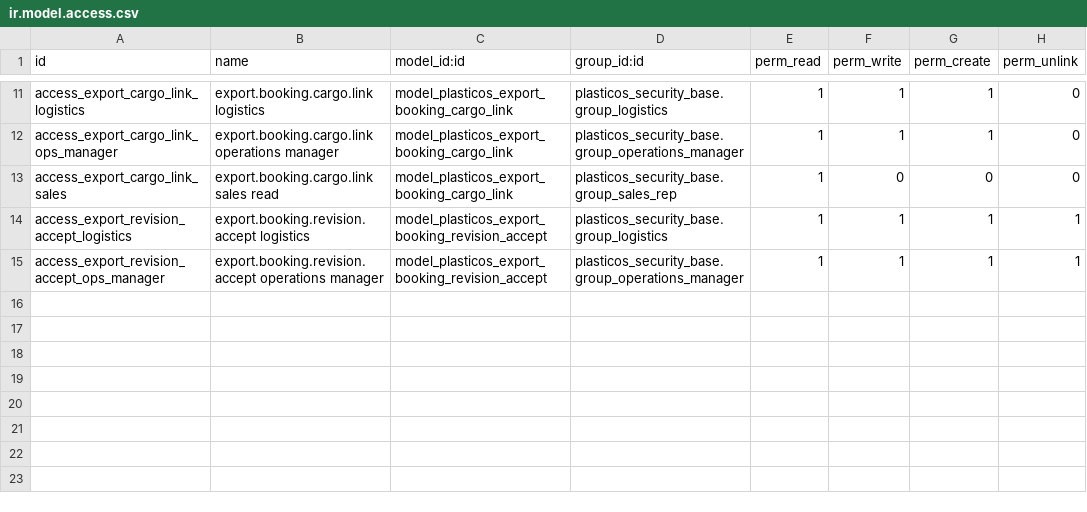
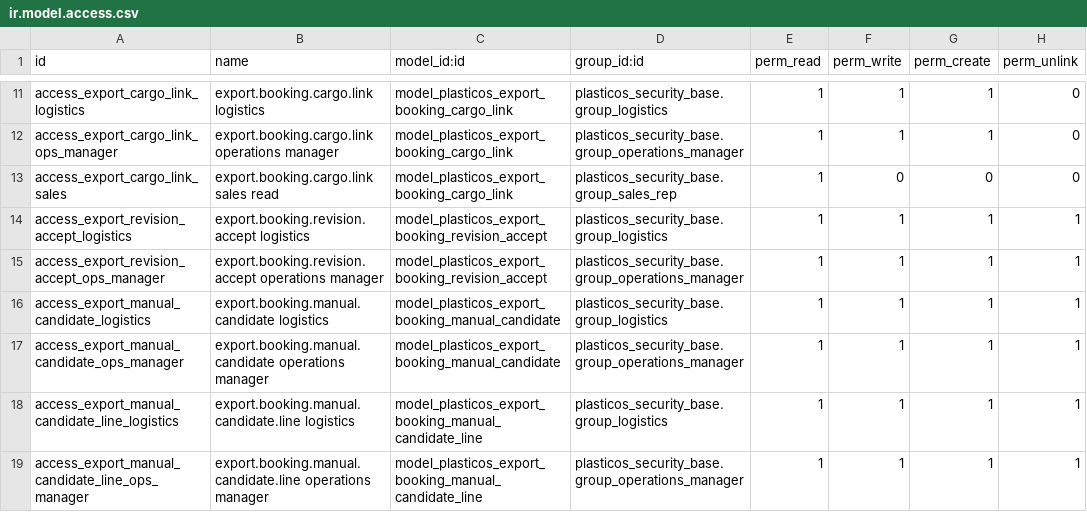
Before and after one commit to cryptoxdog/IB-Odoo_19, a CSV file: plasticos_export/security/ir.model.access.csv, drawn as a sheet; only a part is shown, gaps mark what is left out.

```diff
--- a/plasticos_export/security/ir.model.access.csv
+++ b/plasticos_export/security/ir.model.access.csv
@@ -15 +15,5 @@ access_export_revision_accept_logistics,export.booking.revision.accept logistics
 access_export_revision_accept_ops_manager,export.booking.revision.accept operations manager,model_plasticos_export_booking_revision_accept,plasticos_security_base.group_operations_manager,1,1,1,1
+access_export_manual_candidate_logistics,export.booking.manual.candidate logistics,model_plasticos_export_booking_manual_candidate,plasticos_security_base.group_logistics,1,1,1,1
+access_export_manual_candidate_ops_manager,export.booking.manual.candidate operations manager,model_plasticos_export_booking_manual_candidate,plasticos_security_base.group_operations_manager,1,1,1,1
+access_export_manual_candidate_line_logistics,export.booking.manual.candidate.line logistics,model_plasticos_export_booking_manual_candidate_line,plasticos_security_base.group_logistics,1,1,1,1
+access_export_manual_candidate_line_ops_manager,export.booking.manual.candidate.line operations manager,model_plasticos_export_booking_manual_candidate_line,plasticos_security_base.group_operations_manager,1,1,1,1
```
Also changed, not shown: 20 other files.
